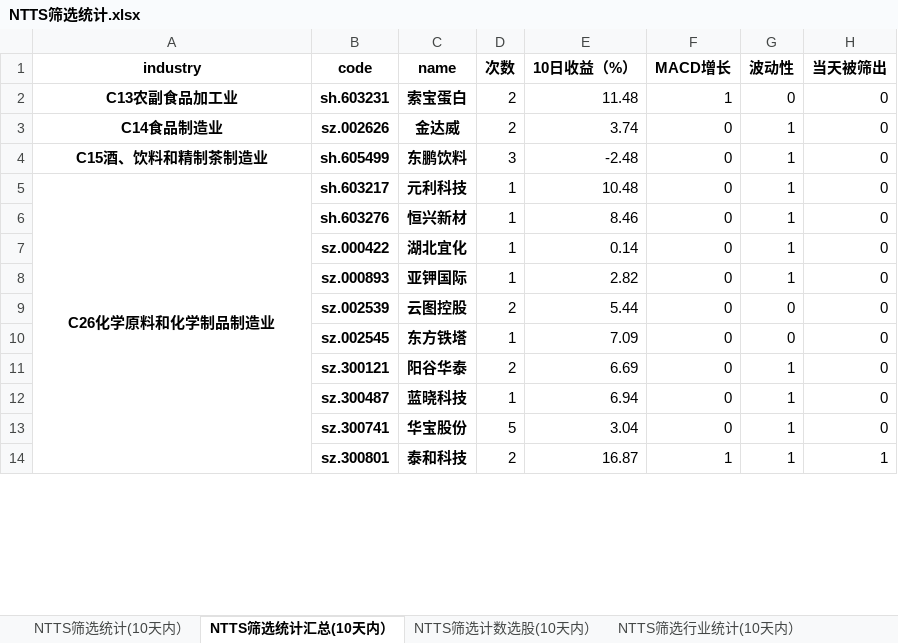
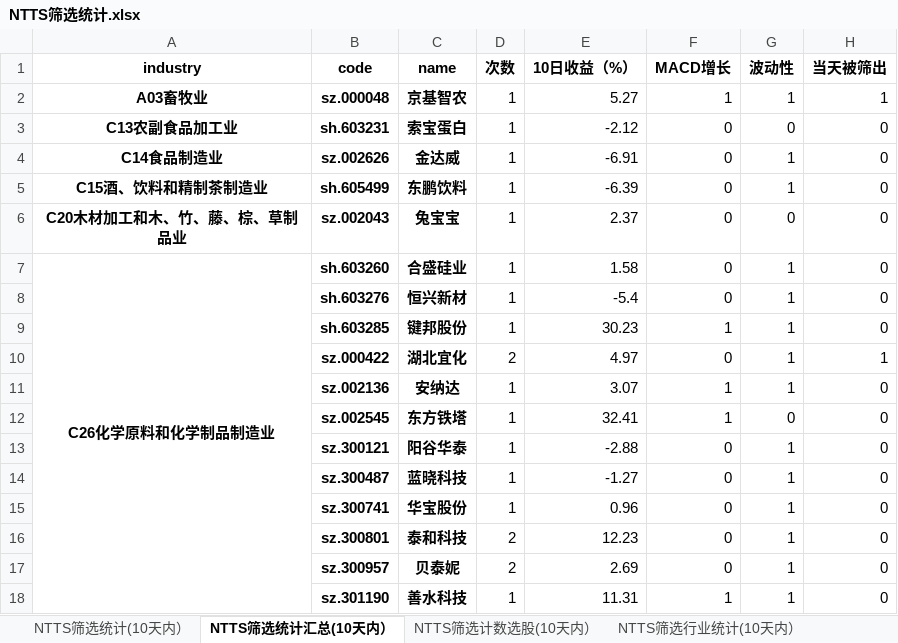
Before and after one commit to wusuaya/ever, an Excel workbook: NTTS筛选统计.xlsx, sheet NTTS筛选统计汇总(10天内）, drawn as a sheet; only a part is shown; values as stored, in another font and other column widths than the file's, no borders; removed rows and columns are numbered as before the commit, all else as after; the diff covers the shown part only; the diff names each change by its address in the sheet, - before the commit and + after, or states it on an @@ line.

```diff
--- a/NTTS筛选统计.xlsx (sheet NTTS筛选统计汇总(10天内）)
+++ b/NTTS筛选统计.xlsx (sheet NTTS筛选统计汇总(10天内）)
+row 2: A03畜牧业 | sz.000048 | 京基智农 | 1 | 5.27 | 1 | 1 | 1
-D3:D4 (次数): 2
+D3:D4 (次数): 1
-E3 (10日收益（%）): 11.48
+E3 (10日收益（%）): -2.12
-F3 (MACD增长): 1
+F3 (MACD增长): 0
-E4 (10日收益（%）): 3.74
+E4 (10日收益（%）): -6.91
-D5 (次数): 3
+D5 (次数): 1
-E5 (10日收益（%）): -2.48
+E5 (10日收益（%）): -6.39
+row 6: C20木材加工和木、竹、藤、棕、草制品业 | sz.002043 | 兔宝宝 | 1 | 2.37 | 0 | 0 | 0
-B7 (code): sh.603217
+B7 (code): sh.603260
-C7 (name): 元利科技
+C7 (name): 合盛硅业
-E7 (10日收益（%）): 10.48
+E7 (10日收益（%）): 1.58
-E8 (10日收益（%）): 8.46
+E8 (10日收益（%）): -5.4
+row 9:  | sh.603285 | 键邦股份 | 1 | 30.23 | 1 | 1 | 0
-D10 (次数): 1
+D10 (次数): 2
-E10 (10日收益（%）): 0.14
+E10 (10日收益（%）): 4.97
-H10 (当天被筛出): 0
+H10 (当天被筛出): 1
-row 8:  | sz.000893 | 亚钾国际 | 1 | 2.82 | 0 | 1 | 0
-row 9:  | sz.002539 | 云图控股 | 2 | 5.44 | 0 | 0 | 0
+row 11:  | sz.002136 | 安纳达 | 1 | 3.07 | 1 | 1 | 0
-E12 (10日收益（%）): 7.09
+E12 (10日收益（%）): 32.41
-F12 (MACD增长): 0
+F12 (MACD增长): 1
-D13 (次数): 2
+D13 (次数): 1
-E13 (10日收益（%）): 6.69
+E13 (10日收益（%）): -2.88
-E14 (10日收益（%）): 6.94
+E14 (10日收益（%）): -1.27
-D15 (次数): 5
+D15 (次数): 1
-E15 (10日收益（%）): 3.04
+E15 (10日收益（%）): 0.96
-E16 (10日收益（%）): 16.87
+E16 (10日收益（%）): 12.23
-F16 (MACD增长): 1
+F16 (MACD增长): 0
-H16 (当天被筛出): 1
+H16 (当天被筛出): 0
+row 17:  | sz.300957 | 贝泰妮 | 2 | 2.69 | 0 | 1 | 0
+row 18:  | sz.301190 | 善水科技 | 1 | 11.31 | 1 | 1 | 0
```
Also changed, not shown: 32 added rows, 22 removed rows, 82 edited cells and merged cells elsewhere in this sheet, sheet 策略叠加统计（2025-09-12), sheet NTTS筛选统计(10天内）, sheet NTTS筛选行业统计(10天内）, sheet NTTS筛选计数选股(10天内）, other sheet tabs.
